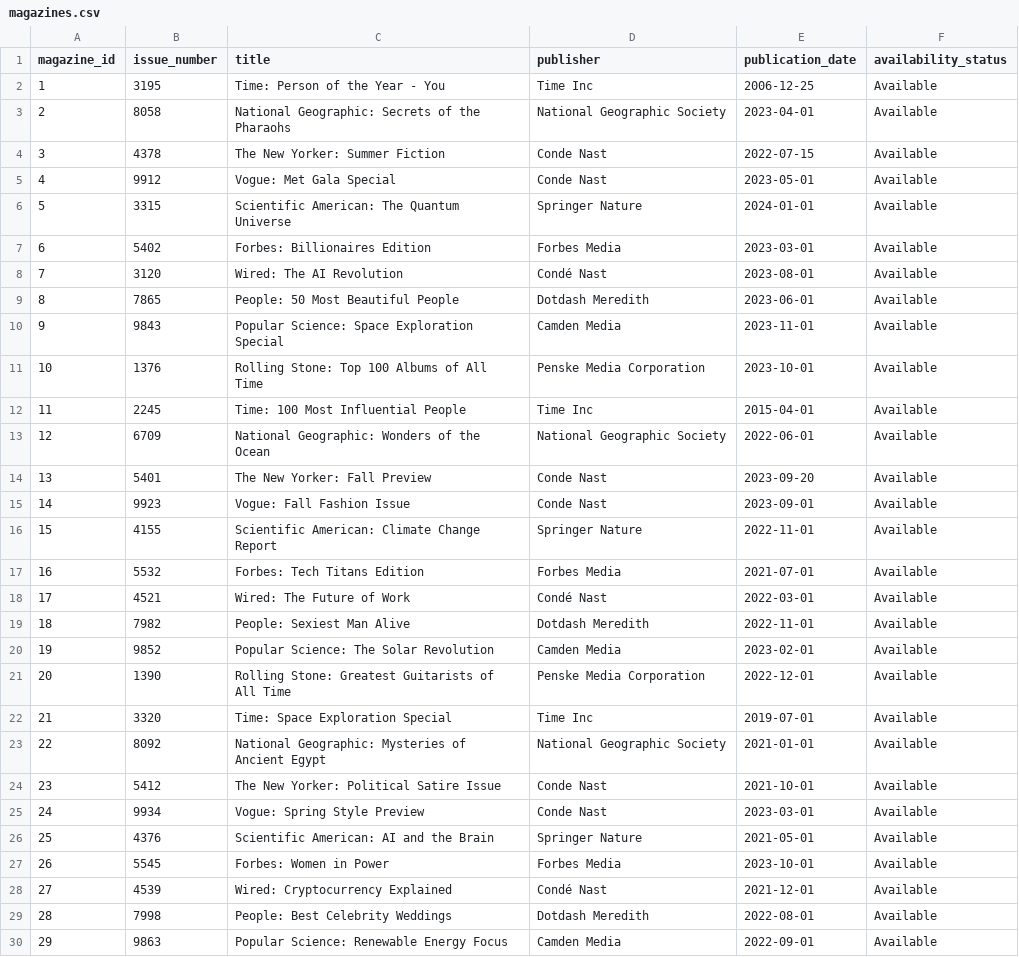
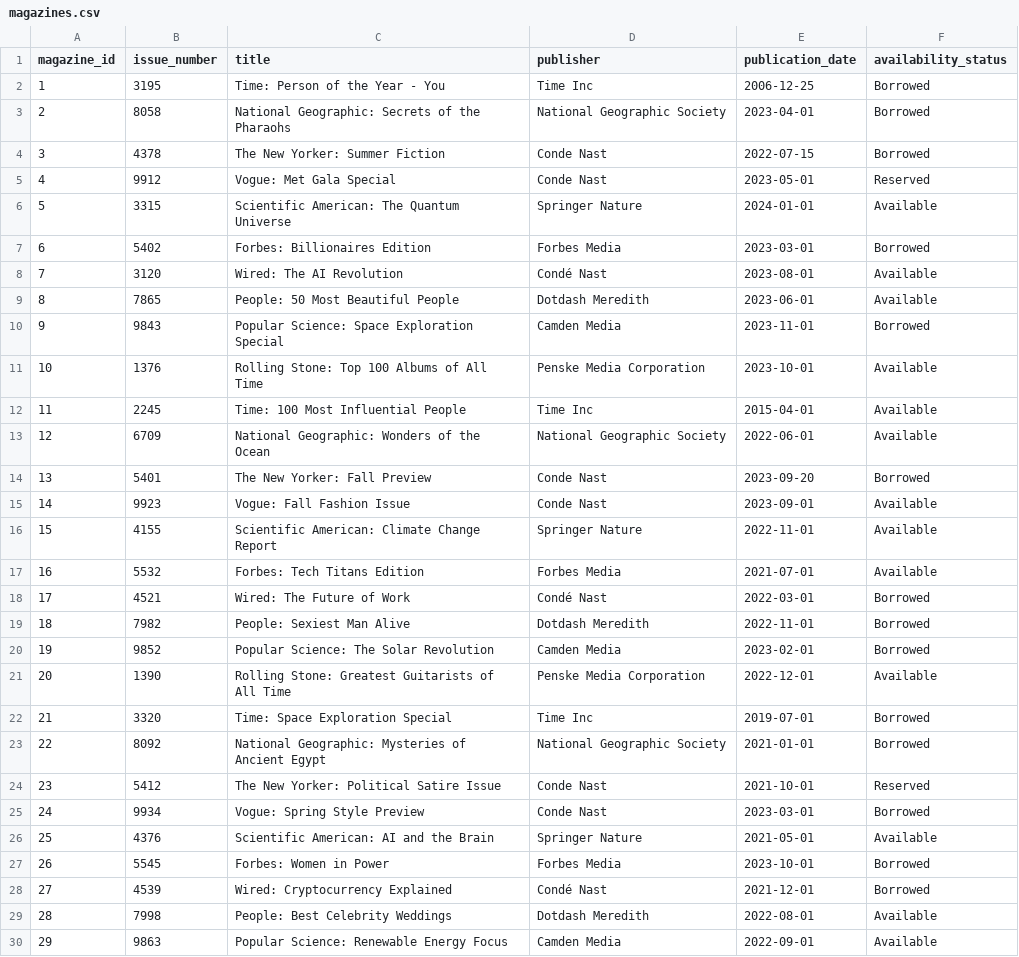
Before and after one commit to zachsevart/EECS-447-Term-Project, a CSV file: Project_Part_5/Data/magazines.csv, drawn as a sheet; only a part is shown; the diff covers the shown part only.

Commit message:
added the scripts I've been using and updated magazines

```diff
--- a/Project_Part_5/Data/magazines.csv
+++ b/Project_Part_5/Data/magazines.csv
@@ -1,11 +1,11 @@
 magazine_id,issue_number,title,publisher,publication_date,availability_status
-1,3195,Time: Person of the Year - You,Time Inc,2006-12-25,Available
-2,8058,National Geographic: Secrets of the Pharaohs,National Geographic Society,2023-04-01,Available
-3,4378,The New Yorker: Summer Fiction,Conde Nast,2022-07-15,Available
-4,9912,Vogue: Met Gala Special,Conde Nast,2023-05-01,Available
+1,3195,Time: Person of the Year - You,Time Inc,2006-12-25,Borrowed
+2,8058,National Geographic: Secrets of the Pharaohs,National Geographic Society,2023-04-01,Borrowed
+3,4378,The New Yorker: Summer Fiction,Conde Nast,2022-07-15,Borrowed
+4,9912,Vogue: Met Gala Special,Conde Nast,2023-05-01,Reserved
 5,3315,Scientific American: The Quantum Universe,Springer Nature,2024-01-01,Available
-6,5402,Forbes: Billionaires Edition,Forbes Media,2023-03-01,Available
+6,5402,Forbes: Billionaires Edition,Forbes Media,2023-03-01,Borrowed
 7,3120,Wired: The AI Revolution,Condé Nast,2023-08-01,Available
 8,7865,People: 50 Most Beautiful People,Dotdash Meredith,2023-06-01,Available
-9,9843,Popular Science: Space Exploration Special,Camden Media,2023-11-01,Available
+9,9843,Popular Science: Space Exploration Special,Camden Media,2023-11-01,Borrowed
 10,1376,Rolling Stone: Top 100 Albums of All Time,Penske Media Corporation,2023-10-01,Available
@@ -13,3 +13,3 @@ magazine_id,issue_number,title,publisher,publication_date,availability_status
 12,6709,National Geographic: Wonders of the Ocean,National Geographic Society,2022-06-01,Available
-13,5401,The New Yorker: Fall Preview,Conde Nast,2023-09-20,Available
+13,5401,The New Yorker: Fall Preview,Conde Nast,2023-09-20,Borrowed
 14,9923,Vogue: Fall Fashion Issue,Conde Nast,2023-09-01,Available
@@ -17,13 +17,13 @@ magazine_id,issue_number,title,publisher,publication_date,availability_status
 16,5532,Forbes: Tech Titans Edition,Forbes Media,2021-07-01,Available
-17,4521,Wired: The Future of Work,Condé Nast,2022-03-01,Available
-18,7982,People: Sexiest Man Alive,Dotdash Meredith,2022-11-01,Available
-19,9852,Popular Science: The Solar Revolution,Camden Media,2023-02-01,Available
+17,4521,Wired: The Future of Work,Condé Nast,2022-03-01,Borrowed
+18,7982,People: Sexiest Man Alive,Dotdash Meredith,2022-11-01,Borrowed
+19,9852,Popular Science: The Solar Revolution,Camden Media,2023-02-01,Borrowed
 20,1390,Rolling Stone: Greatest Guitarists of All Time,Penske Media Corporation,2022-12-01,Available
-21,3320,Time: Space Exploration Special,Time Inc,2019-07-01,Available
-22,8092,National Geographic: Mysteries of Ancient Egypt,National Geographic Society,2021-01-01,Available
-23,5412,The New Yorker: Political Satire Issue,Conde Nast,2021-10-01,Available
-24,9934,Vogue: Spring Style Preview,Conde Nast,2023-03-01,Available
+21,3320,Time: Space Exploration Special,Time Inc,2019-07-01,Borrowed
+22,8092,National Geographic: Mysteries of Ancient Egypt,National Geographic Society,2021-01-01,Borrowed
+23,5412,The New Yorker: Political Satire Issue,Conde Nast,2021-10-01,Reserved
+24,9934,Vogue: Spring Style Preview,Conde Nast,2023-03-01,Borrowed
 25,4376,Scientific American: AI and the Brain,Springer Nature,2021-05-01,Available
-26,5545,Forbes: Women in Power,Forbes Media,2023-10-01,Available
-27,4539,Wired: Cryptocurrency Explained,Condé Nast,2021-12-01,Available
+26,5545,Forbes: Women in Power,Forbes Media,2023-10-01,Borrowed
+27,4539,Wired: Cryptocurrency Explained,Condé Nast,2021-12-01,Borrowed
 28,7998,People: Best Celebrity Weddings,Dotdash Meredith,2022-08-01,Available
```
Also changed, not shown: 1 edited cell elsewhere in this file, 6 other files.
